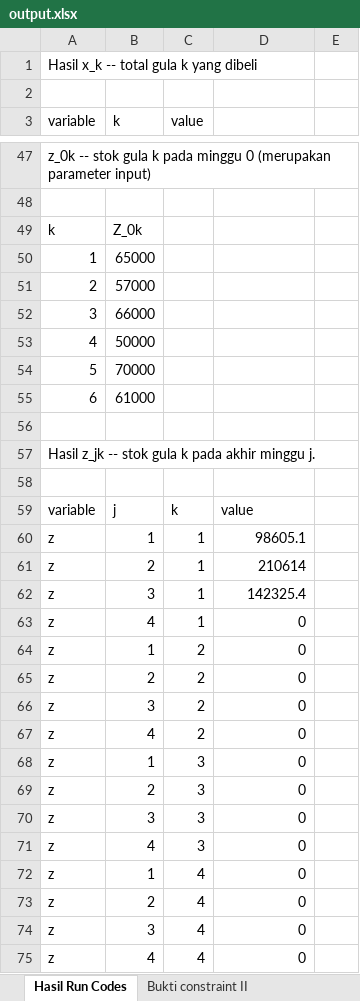
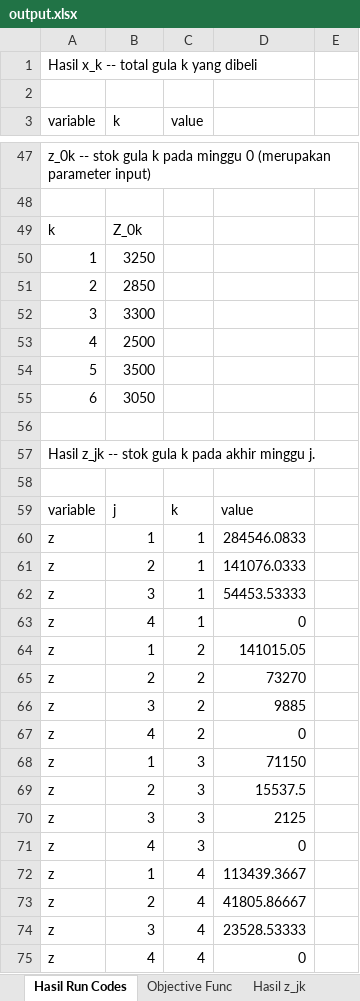
Before and after one commit to ikanx101/209_ITB, an Excel workbook: Thesis/Overleaf Version/output.xlsx, sheet Hasil Run Codes, drawn as a sheet; only a part is shown, gaps mark what is left out; values as stored, in another font and other column widths than the file's, no borders; the diff covers the shown part only; the diff names each change by its address in the sheet, - before the commit and + after, or states it on an @@ line.

```diff
--- a/Thesis/Overleaf Version/output.xlsx (sheet Hasil Run Codes)
+++ b/Thesis/Overleaf Version/output.xlsx (sheet Hasil Run Codes)
+sheet tab: Hasil z_jk
-B50 (k): 65000
+B50 (k): 3250
-B51 (k): 57000
+B51 (k): 2850
-B52 (k): 66000
+B52 (k): 3300
-B53 (k): 50000
+B53 (k): 2500
-B54 (k): 70000
+B54 (k): 3500
-B55 (k): 61000
+B55 (k): 3050
-D60: 98605.1
+D60: 284546.0833
-D61: 210614
+D61: 141076.0333
-D62: 142325.4
+D62: 54453.53333
-D64: 0
+D64: 141015.05
-D65: 0
+D65: 73270
-D66: 0
+D66: 9885
-D68: 0
+D68: 71150
-D69: 0
+D69: 15537.5
-D70: 0
+D70: 2125
-D72: 0
+D72: 113439.3667
-D73: 0
+D73: 41805.86667
-D74: 0
+D74: 23528.53333
```
Also changed, not shown: 337 edited cells elsewhere in this sheet, sheet Proporsi b_ijk, sheet Hasil a_ijk, sheet Bukti constraint II, sheet Bukti constraint V, sheet Objective Func, other sheet tabs, Thesis/Overleaf Version/data input.xlsx, 3 other files.
